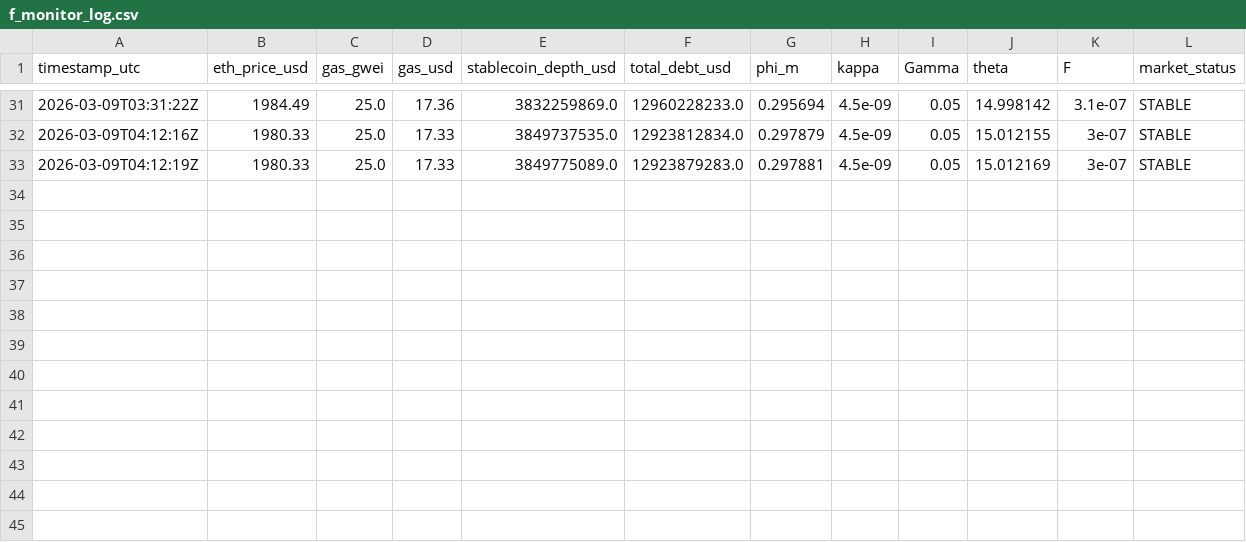
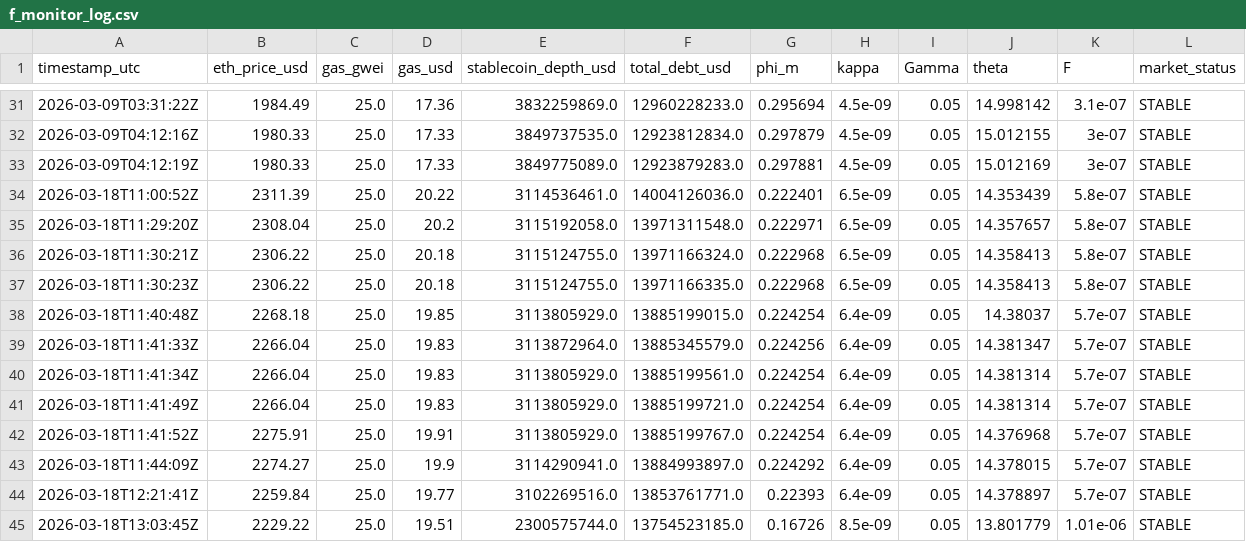
Before and after one commit to Simon-Mishricky/defi-liquidation-simulator, a CSV file: f_monitor_log.csv, drawn as a sheet; only a part is shown, gaps mark what is left out.

```diff
--- a/f_monitor_log.csv
+++ b/f_monitor_log.csv
@@ -33 +33,13 @@ timestamp_utc,eth_price_usd,gas_gwei,gas_usd,stablecoin_depth_usd,total_debt_usd
 2026-03-09T04:12:19Z,1980.33,25.0,17.33,3849775089.0,12923879283.0,0.297881,4.5e-09,0.05,15.012169,3e-07,STABLE
+2026-03-18T11:00:52Z,2311.39,25.0,20.22,3114536461.0,14004126036.0,0.222401,6.5e-09,0.05,14.353439,5.8e-07,STABLE
+2026-03-18T11:29:20Z,2308.04,25.0,20.2,3115192058.0,13971311548.0,0.222971,6.5e-09,0.05,14.357657,5.8e-07,STABLE
+2026-03-18T11:30:21Z,2306.22,25.0,20.18,3115124755.0,13971166324.0,0.222968,6.5e-09,0.05,14.358413,5.8e-07,STABLE
+2026-03-18T11:30:23Z,2306.22,25.0,20.18,3115124755.0,13971166335.0,0.222968,6.5e-09,0.05,14.358413,5.8e-07,STABLE
+2026-03-18T11:40:48Z,2268.18,25.0,19.85,3113805929.0,13885199015.0,0.224254,6.4e-09,0.05,14.38037,5.7e-07,STABLE
+2026-03-18T11:41:33Z,2266.04,25.0,19.83,3113872964.0,13885345579.0,0.224256,6.4e-09,0.05,14.381347,5.7e-07,STABLE
+2026-03-18T11:41:34Z,2266.04,25.0,19.83,3113805929.0,13885199561.0,0.224254,6.4e-09,0.05,14.381314,5.7e-07,STABLE
+2026-03-18T11:41:49Z,2266.04,25.0,19.83,3113805929.0,13885199721.0,0.224254,6.4e-09,0.05,14.381314,5.7e-07,STABLE
+2026-03-18T11:41:52Z,2275.91,25.0,19.91,3113805929.0,13885199767.0,0.224254,6.4e-09,0.05,14.376968,5.7e-07,STABLE
+2026-03-18T11:44:09Z,2274.27,25.0,19.9,3114290941.0,13884993897.0,0.224292,6.4e-09,0.05,14.378015,5.7e-07,STABLE
+2026-03-18T12:21:41Z,2259.84,25.0,19.77,3102269516.0,13853761771.0,0.22393,6.4e-09,0.05,14.378897,5.7e-07,STABLE
+2026-03-18T13:03:45Z,2229.22,25.0,19.51,2300575744.0,13754523185.0,0.16726,8.5e-09,0.05,13.801779,1.01e-06,STABLE
```
Also changed, not shown: 14 other files.
